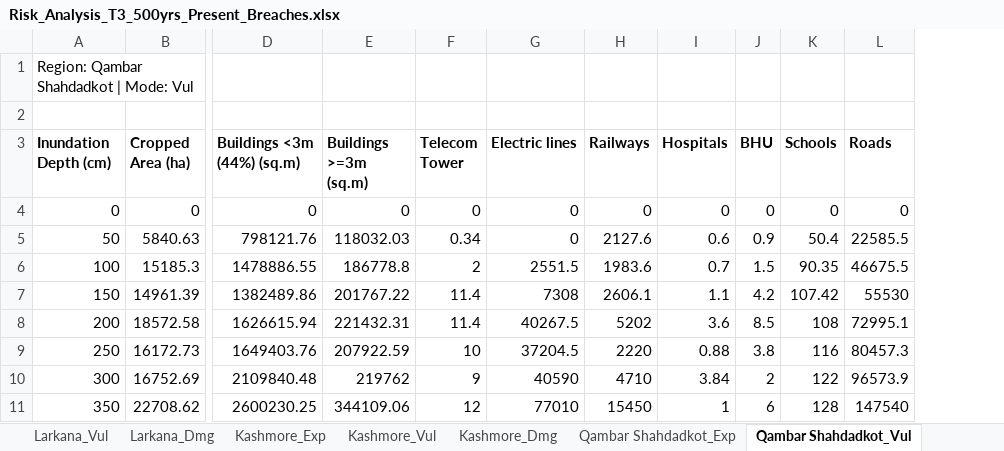
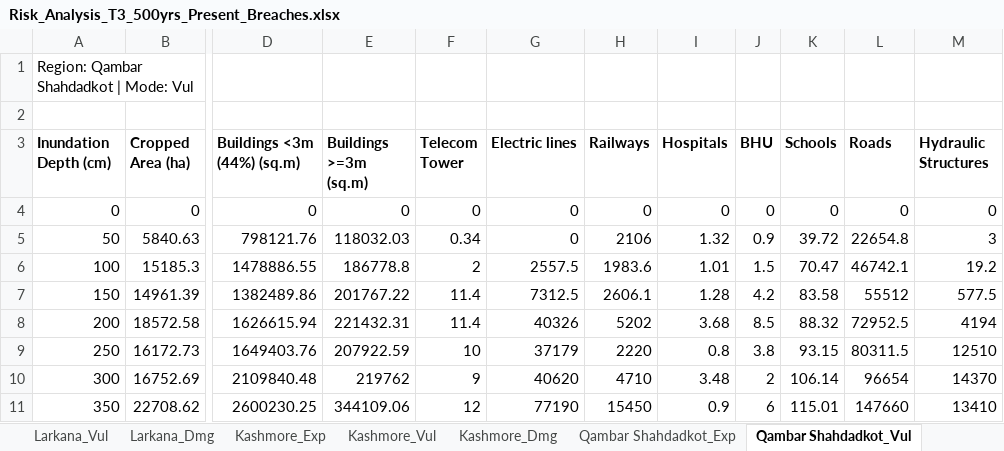
Before and after one commit to urabbani/floodrisk_sferp, an Excel workbook: risk/Risk_Analysis_T3_500yrs_Present_Breaches.xlsx, sheet Qambar Shahdadkot_Vul, drawn as a sheet; only a part is shown, gaps mark what is left out; values as stored, in another font and other column widths than the file's, no borders; the diff covers the shown part only; the diff names each change by its address in the sheet, - before the commit and + after, or states it on an @@ line.

```diff
--- a/risk/Risk_Analysis_T3_500yrs_Present_Breaches.xlsx (sheet Qambar Shahdadkot_Vul)
+++ b/risk/Risk_Analysis_T3_500yrs_Present_Breaches.xlsx (sheet Qambar Shahdadkot_Vul)
+column M (Hydraulic Structures), rows 4-11: 0 | 3 | 19.2 | 577.5 | 4194 | 12510 | 14370 | 13410
-H5 (Railways): 2127.6
+H5 (Railways): 2106
-I5 (Hospitals): 0.6
+I5 (Hospitals): 1.32
-K5 (Schools): 50.4
+K5 (Schools): 39.72
-L5 (Roads): 22585.5
+L5 (Roads): 22654.8
-G6 (Electric lines): 2551.5
+G6 (Electric lines): 2557.5
-I6 (Hospitals): 0.7
+I6 (Hospitals): 1.01
-K6 (Schools): 90.35
+K6 (Schools): 70.47
-L6 (Roads): 46675.5
+L6 (Roads): 46742.1
-G7 (Electric lines): 7308
+G7 (Electric lines): 7312.5
-I7 (Hospitals): 1.1
+I7 (Hospitals): 1.28
-K7 (Schools): 107.42
+K7 (Schools): 83.58
-L7 (Roads): 55530
+L7 (Roads): 55512
-G8 (Electric lines): 40267.5
+G8 (Electric lines): 40326
-I8 (Hospitals): 3.6
+I8 (Hospitals): 3.68
-K8 (Schools): 108
+K8 (Schools): 88.32
-L8 (Roads): 72995.1
+L8 (Roads): 72952.5
-G9 (Electric lines): 37204.5
+G9 (Electric lines): 37179
-I9 (Hospitals): 0.88
+I9 (Hospitals): 0.8
-K9 (Schools): 116
+K9 (Schools): 93.15
-L9 (Roads): 80457.3
+L9 (Roads): 80311.5
-G10 (Electric lines): 40590
+G10 (Electric lines): 40620
-I10 (Hospitals): 3.84
+I10 (Hospitals): 3.48
-K10 (Schools): 122
+K10 (Schools): 106.14
-L10 (Roads): 96573.9
+L10 (Roads): 96654
-G11 (Electric lines): 77010
+G11 (Electric lines): 77190
-I11 (Hospitals): 1
+I11 (Hospitals): 0.9
-K11 (Schools): 128
+K11 (Schools): 115.01
-L11 (Roads): 147540
+L11 (Roads): 147660
```
Also changed, not shown: 12 edited cells elsewhere in this sheet, sheet TOTAL_Dmg, sheet Dadu_Dmg, sheet Jamshoro_Dmg, sheet Qambar Shahdadkot_Dmg, sheet Jacobabad_Dmg, sheet Larkana_Dmg, 17 more sheets, risk/Risk_Analysis_T3_500yrs_Future_Breaches.xlsx, risk/Risk_Analysis_T3_500yrs_Future_Perfect.xlsx, 48 other files.
